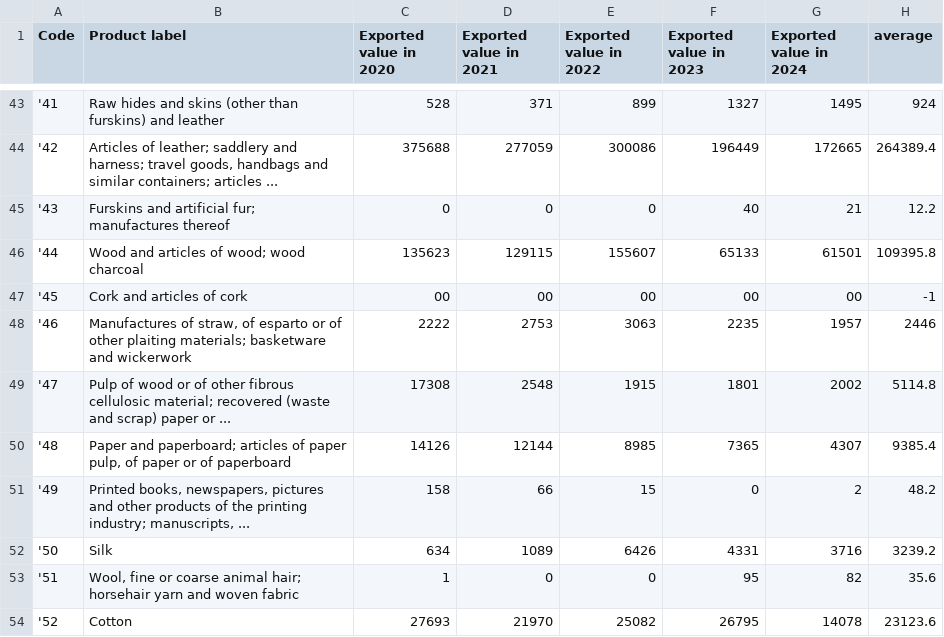
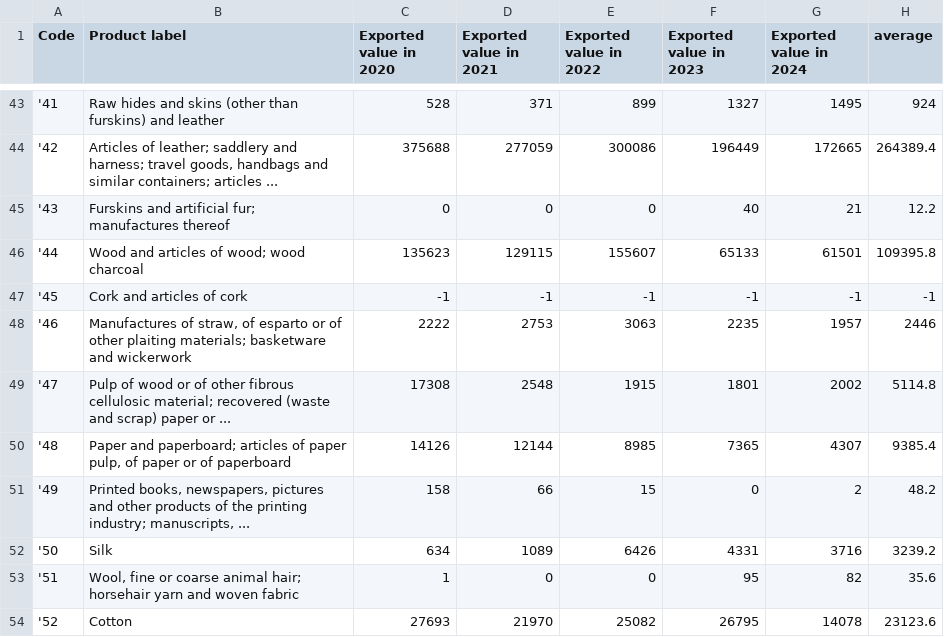
Before and after one commit to fufu-2345/RCA-RCD_calculator, a CSV file: apps/back/RCA/Myanmar/Myanmar.csv, drawn as a sheet; only a part is shown, gaps mark what is left out.

```diff
--- a/apps/back/RCA/Myanmar/Myanmar.csv
+++ b/apps/back/RCA/Myanmar/Myanmar.csv
@@ -46,3 +46,3 @@
 '44,Wood and articles of wood; wood charcoal,135623,129115,155607,65133,61501,109395.8
-'45,Cork and articles of cork,00,00,00,00,00,-1
+'45,Cork and articles of cork,-1,-1,-1,-1,-1,-1
 '46,"Manufactures of straw, of esparto or of other plaiting materials; basketware and wickerwork",2222,2753,3063,2235,1957,2446
```
Also changed, not shown: apps/back/RCA/lao/lao.csv, 7 other files.
